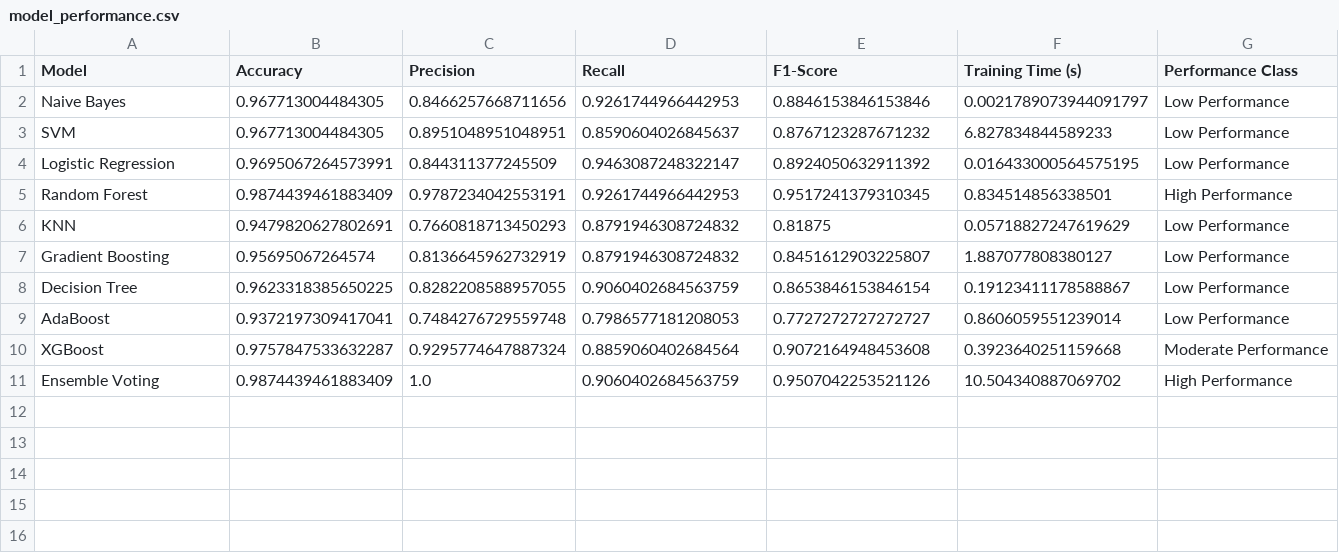
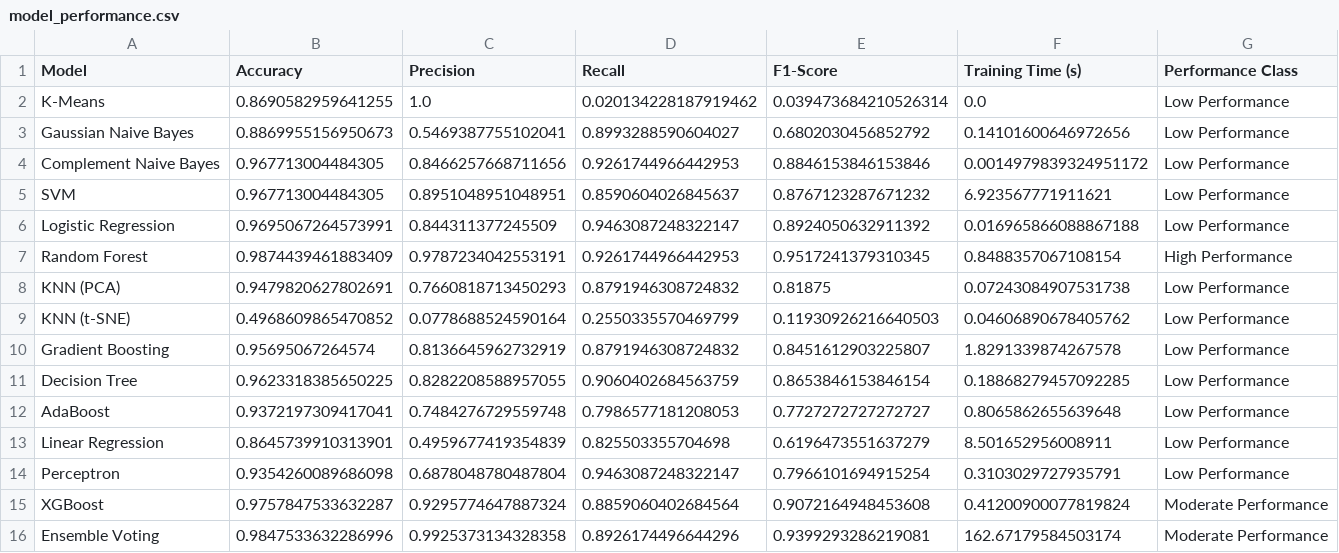
Before and after one commit to SimkiJahara/sms-spam-detection, a CSV file: model_performance.csv, drawn as a sheet.

Commit message:
Finalized project with GaussianNB, ComplementNB, and F1-Score chart

```diff
--- a/model_performance.csv
+++ b/model_performance.csv
@@ -1,11 +1,16 @@
 Model,Accuracy,Precision,Recall,F1-Score,Training Time (s),Performance Class
-Naive Bayes,0.967713004484305,0.8466257668711656,0.9261744966442953,0.8846153846153846,0.0021789073944091797,Low Performance
-SVM,0.967713004484305,0.8951048951048951,0.8590604026845637,0.8767123287671232,6.827834844589233,Low Performance
-Logistic Regression,0.9695067264573991,0.844311377245509,0.9463087248322147,0.8924050632911392,0.016433000564575195,Low Performance
-Random Forest,0.9874439461883409,0.9787234042553191,0.9261744966442953,0.9517241379310345,0.834514856338501,High Performance
-KNN,0.9479820627802691,0.7660818713450293,0.8791946308724832,0.81875,0.05718827247619629,Low Performance
-Gradient Boosting,0.95695067264574,0.8136645962732919,0.8791946308724832,0.8451612903225807,1.887077808380127,Low Performance
-Decision Tree,0.9623318385650225,0.8282208588957055,0.9060402684563759,0.8653846153846154,0.19123411178588867,Low Performance
-AdaBoost,0.9372197309417041,0.7484276729559748,0.7986577181208053,0.7727272727272727,0.8606059551239014,Low Performance
-XGBoost,0.9757847533632287,0.9295774647887324,0.8859060402684564,0.9072164948453608,0.3923640251159668,Moderate Performance
-Ensemble Voting,0.9874439461883409,1.0,0.9060402684563759,0.9507042253521126,10.504340887069702,High Performance
+K-Means,0.8690582959641255,1.0,0.020134228187919462,0.039473684210526314,0.0,Low Performance
+Gaussian Naive Bayes,0.8869955156950673,0.5469387755102041,0.8993288590604027,0.6802030456852792,0.14101600646972656,Low Performance
+Complement Naive Bayes,0.967713004484305,0.8466257668711656,0.9261744966442953,0.8846153846153846,0.0014979839324951172,Low Performance
+SVM,0.967713004484305,0.8951048951048951,0.8590604026845637,0.8767123287671232,6.923567771911621,Low Performance
+Logistic Regression,0.9695067264573991,0.844311377245509,0.9463087248322147,0.8924050632911392,0.016965866088867188,Low Performance
+Random Forest,0.9874439461883409,0.9787234042553191,0.9261744966442953,0.9517241379310345,0.8488357067108154,High Performance
+KNN (PCA),0.9479820627802691,0.7660818713450293,0.8791946308724832,0.81875,0.07243084907531738,Low Performance
+KNN (t-SNE),0.4968609865470852,0.0778688524590164,0.2550335570469799,0.11930926216640503,0.04606890678405762,Low Performance
+Gradient Boosting,0.95695067264574,0.8136645962732919,0.8791946308724832,0.8451612903225807,1.8291339874267578,Low Performance
+Decision Tree,0.9623318385650225,0.8282208588957055,0.9060402684563759,0.8653846153846154,0.18868279457092285,Low Performance
+AdaBoost,0.9372197309417041,0.7484276729559748,0.7986577181208053,0.7727272727272727,0.8065862655639648,Low Performance
+Linear Regression,0.8645739910313901,0.4959677419354839,0.825503355704698,0.6196473551637279,8.501652956008911,Low Performance
+Perceptron,0.9354260089686098,0.6878048780487804,0.9463087248322147,0.7966101694915254,0.3103029727935791,Low Performance
+XGBoost,0.9757847533632287,0.9295774647887324,0.8859060402684564,0.9072164948453608,0.41200900077819824,Moderate Performance
+Ensemble Voting,0.9847533632286996,0.9925373134328358,0.8926174496644296,0.9399293286219081,162.67179584503174,Moderate Performance
```
Also changed, not shown: 4 other files.
